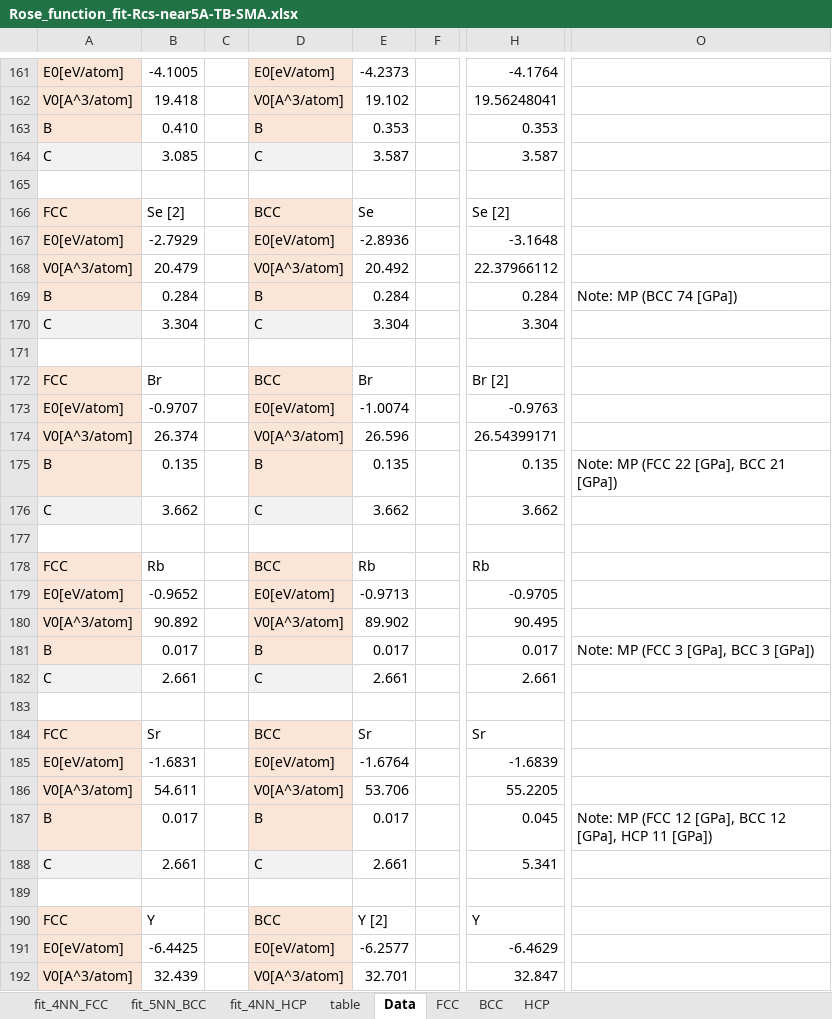
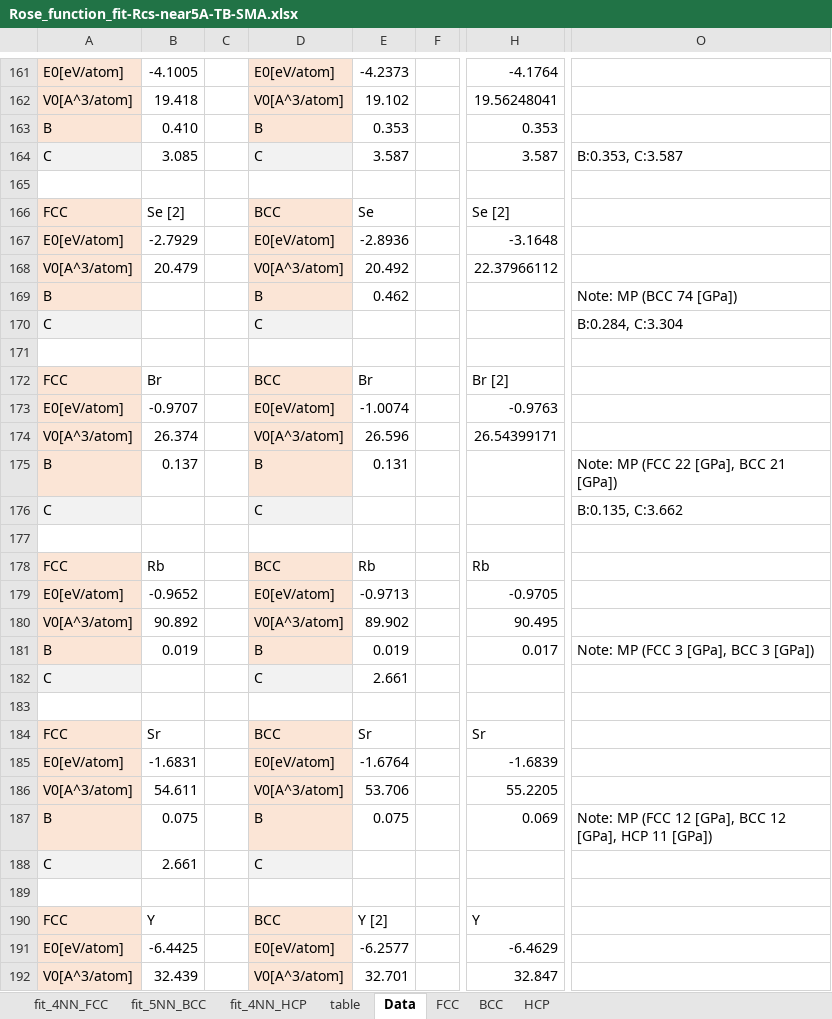
Before and after one commit to by-student-2017/lammps_education_metal_win, an Excel workbook: potentials/smatb/Rose_function_fit-Rcs-near5A-TB-SMA.xlsx, sheet Data, drawn as a sheet; only a part is shown, gaps mark what is left out; values as stored, in another font and other column widths than the file's, no borders; the diff covers the shown part only; the diff names each change by its address in the sheet, - before the commit and + after, or states it on an @@ line.

```diff
--- a/potentials/smatb/Rose_function_fit-Rcs-near5A-TB-SMA.xlsx (sheet Data)
+++ b/potentials/smatb/Rose_function_fit-Rcs-near5A-TB-SMA.xlsx (sheet Data)
-O164: (empty)
+O164: B:0.353, C:3.587
-B169: 0.284
+B169: (empty)
-E169: 0.284
+E169: 0.462
-H169: 0.284
+H169: (empty)
-B170: 3.304
+B170: (empty)
-E170: 3.304
+E170: (empty)
-H170: 3.304
+H170: (empty)
-O170: (empty)
+O170: B:0.284, C:3.304
-B175: 0.135
+B175: 0.137
-E175: 0.135
+E175: 0.131
-H175: 0.135
+H175: (empty)
-B176: 3.662
+B176: (empty)
-E176: 3.662
+E176: (empty)
-H176: 3.662
+H176: (empty)
-O176: (empty)
+O176: B:0.135, C:3.662
-B181: 0.017
+B181: 0.019
-E181: 0.017
+E181: 0.019
-B182: 2.661
+B182: (empty)
-H182: 2.661
+H182: (empty)
-B187: 0.017
+B187: 0.075
-E187: 0.017
+E187: 0.075
-H187: 0.045
+H187: 0.069
-E188: 2.661
+E188: (empty)
-H188: 5.341
+H188: (empty)
```
Also changed, not shown: 371 edited cells elsewhere in this sheet, formulas that keep their value.
